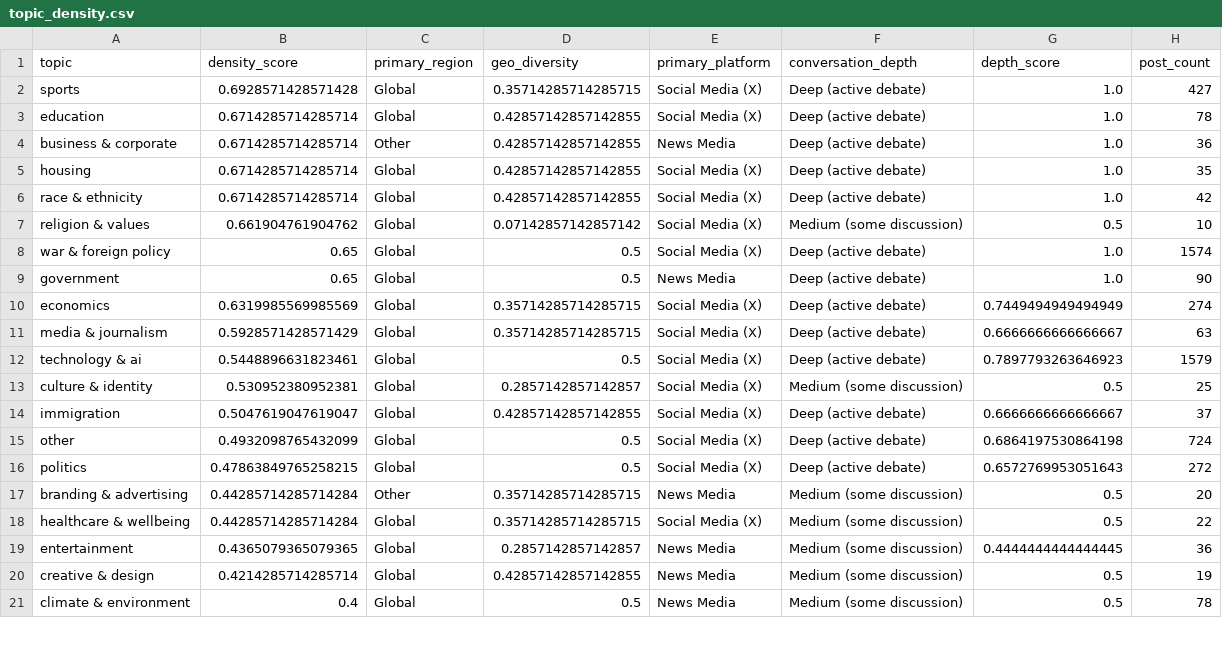
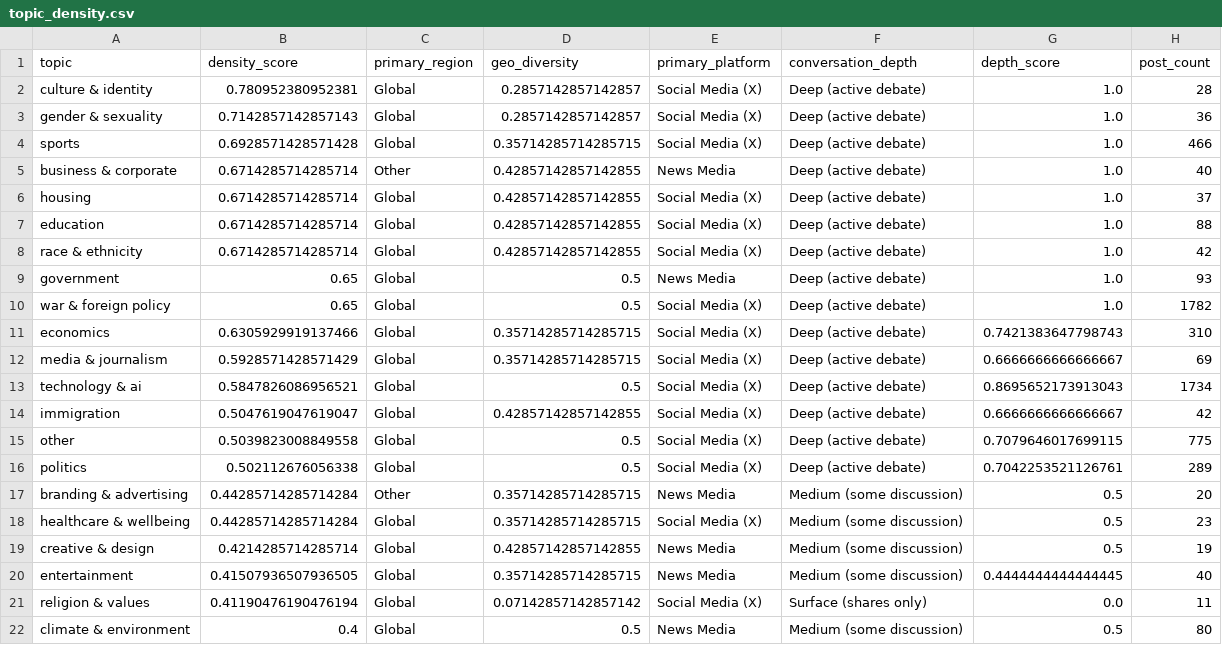
Before and after one commit to Chudetat/moodlight, a CSV file: topic_density.csv, drawn as a sheet; only a part is shown; the diff covers the shown part only.

```diff
--- a/topic_density.csv
+++ b/topic_density.csv
@@ -1,21 +1,22 @@
 topic,density_score,primary_region,geo_diversity,primary_platform,conversation_depth,depth_score,post_count
-sports,0.6928571428571428,Global,0.35714285714285715,Social Media (X),Deep (active debate),1.0,427
-education,0.6714285714285714,Global,0.42857142857142855,Social Media (X),Deep (active debate),1.0,78
-business & corporate,0.6714285714285714,Other,0.42857142857142855,News Media,Deep (active debate),1.0,36
-housing,0.6714285714285714,Global,0.42857142857142855,Social Media (X),Deep (active debate),1.0,35
+culture & identity,0.780952380952381,Global,0.2857142857142857,Social Media (X),Deep (active debate),1.0,28
+gender & sexuality,0.7142857142857143,Global,0.2857142857142857,Social Media (X),Deep (active debate),1.0,36
+sports,0.6928571428571428,Global,0.35714285714285715,Social Media (X),Deep (active debate),1.0,466
+business & corporate,0.6714285714285714,Other,0.42857142857142855,News Media,Deep (active debate),1.0,40
+housing,0.6714285714285714,Global,0.42857142857142855,Social Media (X),Deep (active debate),1.0,37
+education,0.6714285714285714,Global,0.42857142857142855,Social Media (X),Deep (active debate),1.0,88
 race & ethnicity,0.6714285714285714,Global,0.42857142857142855,Social Media (X),Deep (active debate),1.0,42
-religion & values,0.661904761904762,Global,0.07142857142857142,Social Media (X),Medium (some discussion),0.5,10
-war & foreign policy,0.65,Global,0.5,Social Media (X),Deep (active debate),1.0,1574
-government,0.65,Global,0.5,News Media,Deep (active debate),1.0,90
-economics,0.6319985569985569,Global,0.35714285714285715,Social Media (X),Deep (active debate),0.7449494949494949,274
-media & journalism,0.5928571428571429,Global,0.35714285714285715,Social Media (X),Deep (active debate),0.6666666666666667,63
-technology & ai,0.5448896631823461,Global,0.5,Social Media (X),Deep (active debate),0.7897793263646923,1579
-culture & identity,0.530952380952381,Global,0.2857142857142857,Social Media (X),Medium (some discussion),0.5,25
-immigration,0.5047619047619047,Global,0.42857142857142855,Social Media (X),Deep (active debate),0.6666666666666667,37
-other,0.4932098765432099,Global,0.5,Social Media (X),Deep (active debate),0.6864197530864198,724
-politics,0.47863849765258215,Global,0.5,Social Media (X),Deep (active debate),0.6572769953051643,272
+government,0.65,Global,0.5,News Media,Deep (active debate),1.0,93
+war & foreign policy,0.65,Global,0.5,Social Media (X),Deep (active debate),1.0,1782
+economics,0.6305929919137466,Global,0.35714285714285715,Social Media (X),Deep (active debate),0.7421383647798743,310
+media & journalism,0.5928571428571429,Global,0.35714285714285715,Social Media (X),Deep (active debate),0.6666666666666667,69
+technology & ai,0.5847826086956521,Global,0.5,Social Media (X),Deep (active debate),0.8695652173913043,1734
+immigration,0.5047619047619047,Global,0.42857142857142855,Social Media (X),Deep (active debate),0.6666666666666667,42
+other,0.5039823008849558,Global,0.5,Social Media (X),Deep (active debate),0.7079646017699115,775
+politics,0.502112676056338,Global,0.5,Social Media (X),Deep (active debate),0.7042253521126761,289
 branding & advertising,0.44285714285714284,Other,0.35714285714285715,News Media,Medium (some discussion),0.5,20
-healthcare & wellbeing,0.44285714285714284,Global,0.35714285714285715,Social Media (X),Medium (some discussion),0.5,22
-entertainment,0.4365079365079365,Global,0.2857142857142857,News Media,Medium (some discussion),0.4444444444444445,36
+healthcare & wellbeing,0.44285714285714284,Global,0.35714285714285715,Social Media (X),Medium (some discussion),0.5,23
 creative & design,0.4214285714285714,Global,0.42857142857142855,News Media,Medium (some discussion),0.5,19
-climate & environment,0.4,Global,0.5,News Media,Medium (some discussion),0.5,78
+entertainment,0.41507936507936505,Global,0.35714285714285715,News Media,Medium (some discussion),0.4444444444444445,40
+religion & values,0.41190476190476194,Global,0.07142857142857142,Social Media (X),Surface (shares only),0.0,11
+climate & environment,0.4,Global,0.5,News Media,Medium (some discussion),0.5,80
```
Also changed, not shown: 1 removed row and 4 edited cells elsewhere in this file, news.csv, news_scored.csv, 4 other files.
